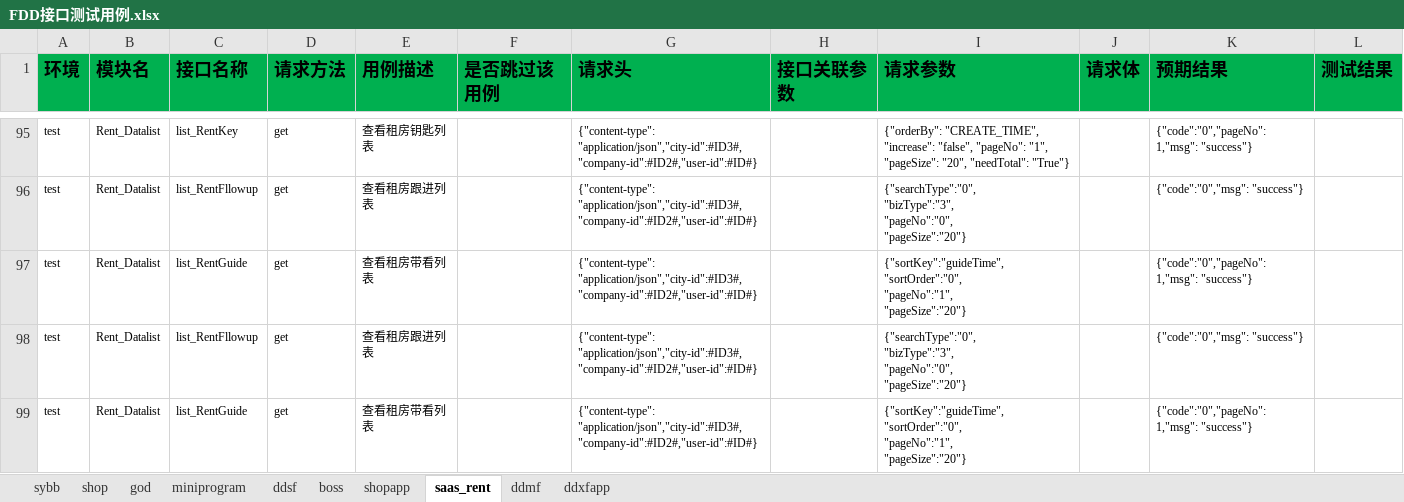
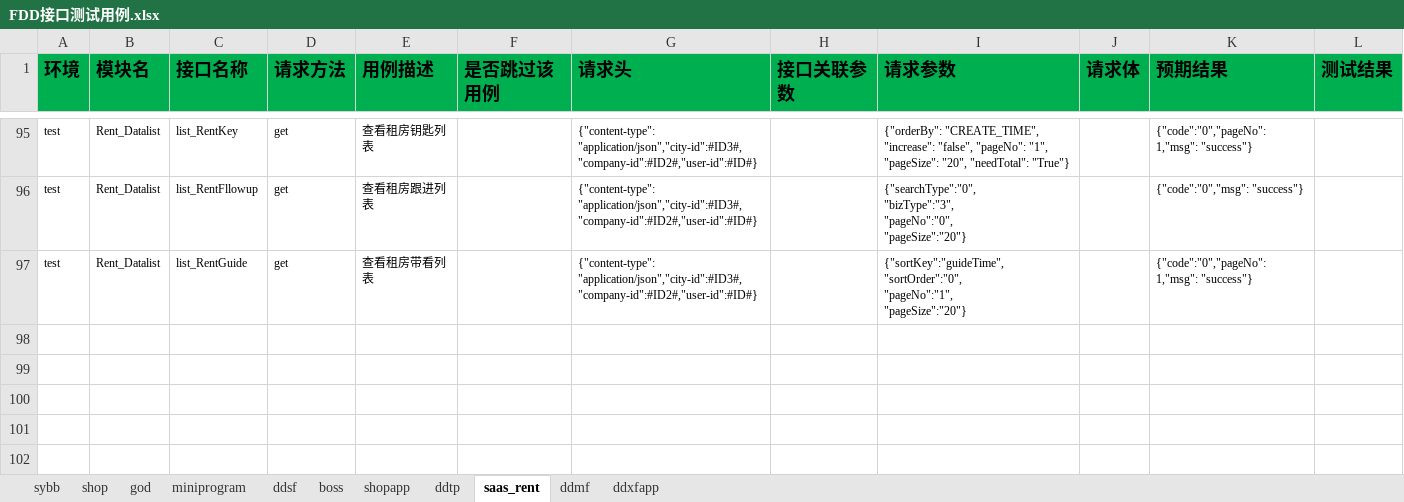
Before and after one commit to zhangdalao/Online-Inspection-New, an Excel workbook: data/FDD接口测试用例.xlsx, sheet saas_rent, drawn as a sheet; only a part is shown, gaps mark what is left out; values as stored, in another font and other column widths than the file's, no borders; ↵ is a line break in a cell; the diff names each change by its address in the sheet, - before the commit and + after, or states it on an @@ line.

```diff
--- a/data/FDD接口测试用例.xlsx (sheet saas_rent)
+++ b/data/FDD接口测试用例.xlsx (sheet saas_rent)
+sheet tab: ddtp
-row 98: test | Rent_Datalist | list_RentFllowup | get | 查看租房跟进列表 |  | {"content-type": "application/json","city-id":#ID3#,"company-id":#ID2#,"user-id":#ID#} |  | {"searchType":"0", ↵ "bizType":"3", ↵ "pageNo":"0", ↵ "pageSize":"20"} |  | {"code":"0","msg": "success"}
-row 99: test | Rent_Datalist | list_RentGuide | get | 查看租房带看列表 |  | {"content-type": "application/json","city-id":#ID3#,"company-id":#ID2#,"user-id":#ID#} |  | {"sortKey":"guideTime", ↵ "sortOrder":"0", ↵ "pageNo":"1", ↵ "pageSize":"20"} |  | {"code":"0","pageNo": 1,"msg": "success"}
```
Also changed, not shown: 12 other files.
